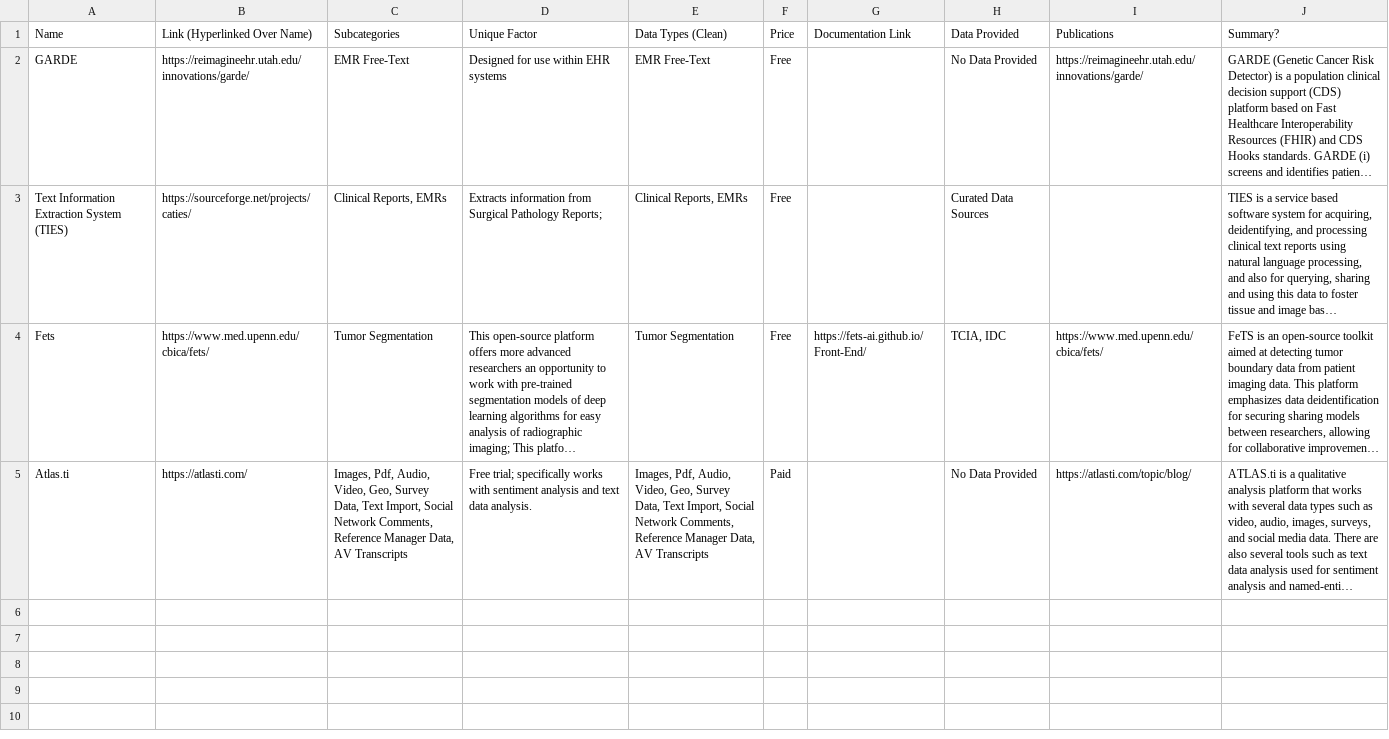
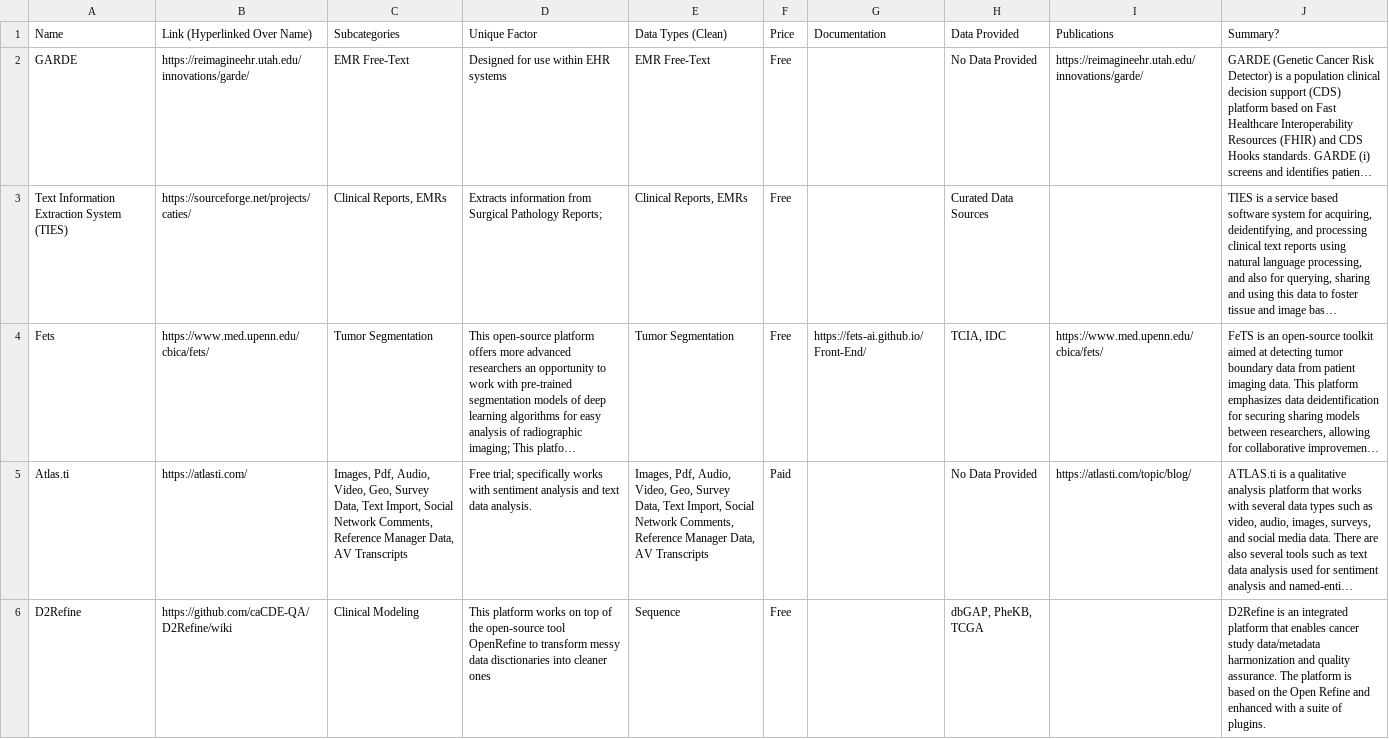
Before and after one commit to jhudsl/ITN_computing_resources, a CSV file: ictr_table_clinical.csv, drawn as a sheet; long unchanged cells end in …; the diff names each change by its address in the sheet, - before the commit and + after, or states it on an @@ line.

```diff
--- a/ictr_table_clinical.csv
+++ b/ictr_table_clinical.csv
-G1: Documentation Link
+G1: Documentation
+row 6: D2Refine | https://github.com/caCDE-QA/D2Refine/wiki | Clinical Modeling | This platform works on top of the open-source tool OpenRefine to transform messy data disctionaries into cleaner ones | Sequence | Free |  | dbGAP, PheKB, TCGA |  | D2Refine is an integrated platform that enables cancer study data/metadata harmonization and quality assurance. The platform is based on the Open Refine and enhanced with a suite of plugins.
```
Also changed, not shown: ictr_table_general.csv, ictr_table_imaging.csv, 11 other files.
